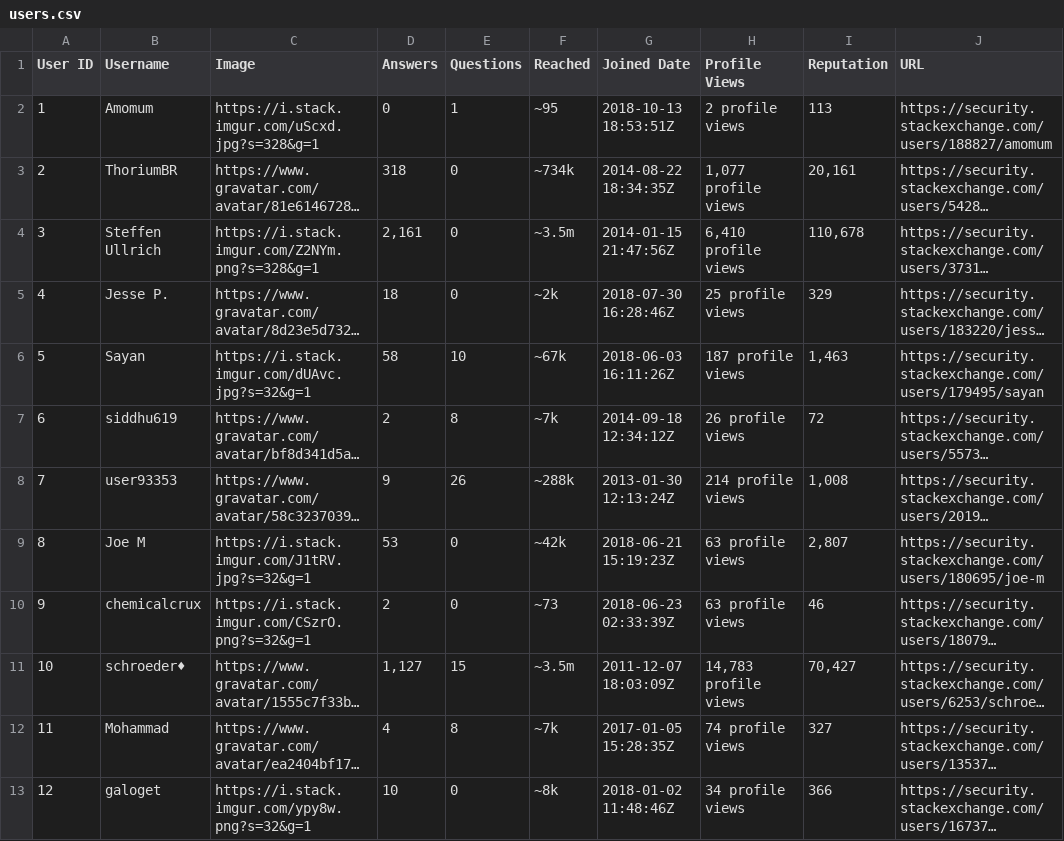
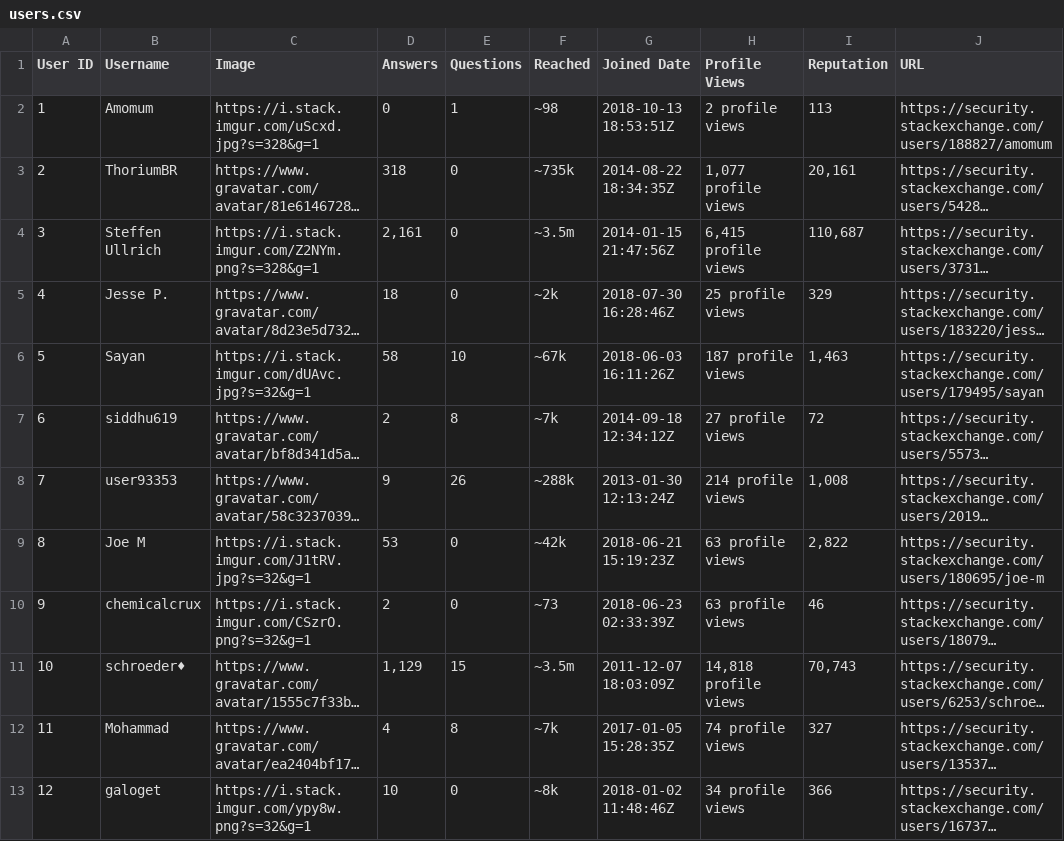
Before and after one commit to bshintani/flask-scraper, a CSV file: scraper-files/users.csv, drawn as a sheet; only a part is shown; long unchanged cells end in …; the diff covers the shown part only; the diff names each change by its address in the sheet, - before the commit and + after, or states it on an @@ line.

```diff
--- a/scraper-files/users.csv
+++ b/scraper-files/users.csv
-F2 (Reached): ~95
+F2 (Reached): ~98
-F3 (Reached): ~734k
+F3 (Reached): ~735k
-H4 (Profile Views): 6,410 profile views
+H4 (Profile Views): 6,415 profile views
-I4 (Reputation): 110,678
+I4 (Reputation): 110,687
-H7 (Profile Views): 26 profile views
+H7 (Profile Views): 27 profile views
-I9 (Reputation): 2,807
+I9 (Reputation): 2,822
-D11 (Answers): 1,127
+D11 (Answers): 1,129
-H11 (Profile Views): 14,783 profile views
+H11 (Profile Views): 14,818 profile views
-I11 (Reputation): 70,427
+I11 (Reputation): 70,743
```
Also changed, not shown: 28 edited cells elsewhere in this file, scraper-files/answers.csv, scraper-files/questions.csv, 8 other files.
